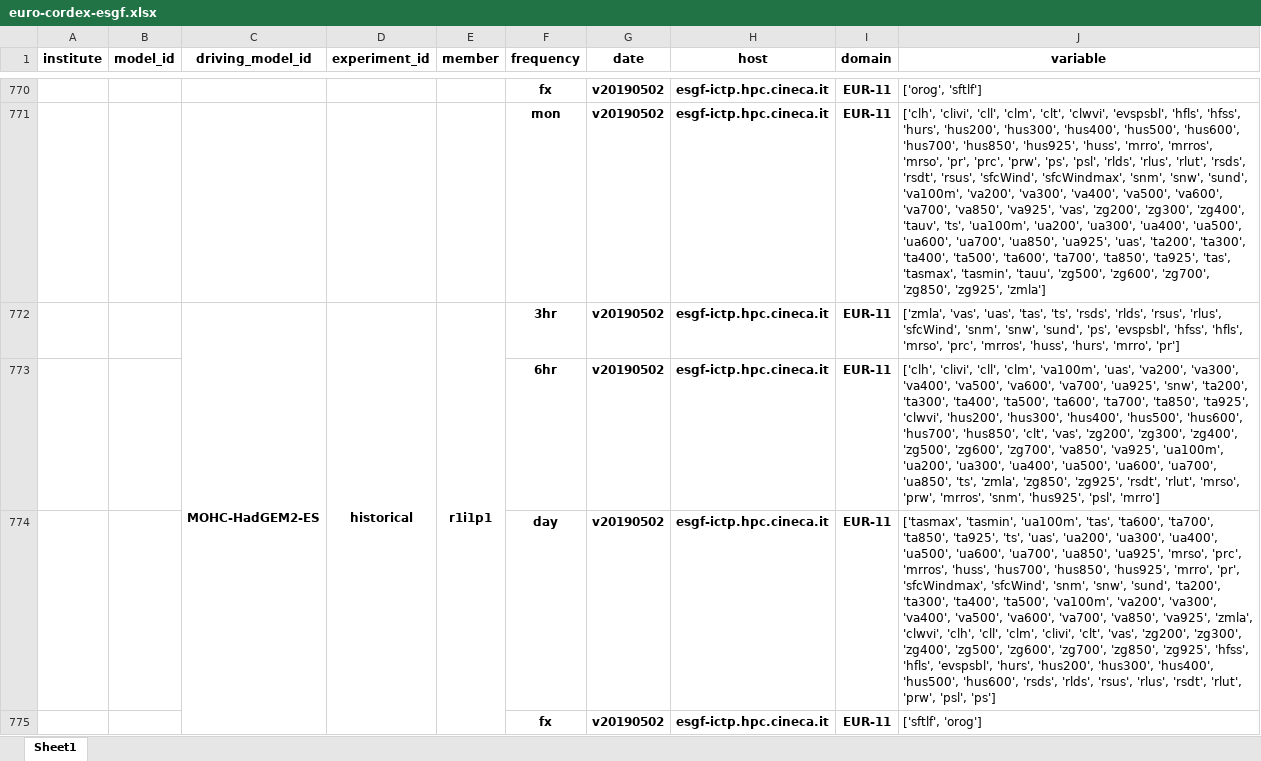
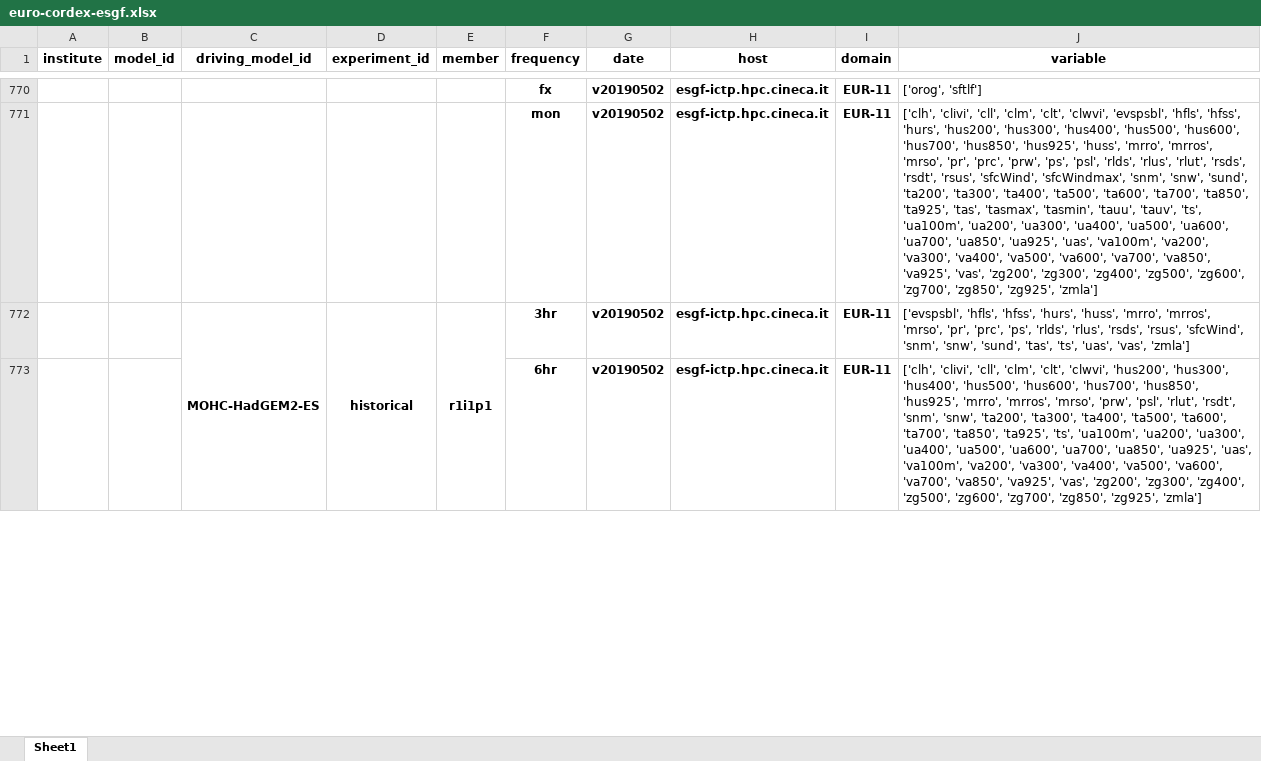
Before and after one commit to euro-cordex/esgf-table, an Excel workbook: euro-cordex-esgf.xlsx, sheet Sheet1, drawn as a sheet; only a part is shown, gaps mark what is left out; values as stored, in another font and other column widths than the file's, no borders; removed rows and columns are numbered as before the commit, all else as after; the diff covers the shown part only; the diff names each change by its address in the sheet, - before the commit and + after, or states it on an @@ line.

Commit message:
update of euro-cordex simulation table

```diff
--- a/euro-cordex-esgf.xlsx (sheet Sheet1)
+++ b/euro-cordex-esgf.xlsx (sheet Sheet1)
-J771 (variable): …'snw', 'sund', 'va100m', 'va200', 'va300', 'va400', 'va500', 'va600', 'va700', 'va850', 'va925', 'vas', 'zg200', 'zg300', 'zg400', 'tauv', 'ts', 'ua100m', 'ua200', 'ua300', 'ua400', 'ua500', 'ua600', 'ua700', 'ua850', 'ua925', 'uas', 'ta200', 'ta300', 'ta400', 'ta500', 'ta600', 'ta700', 'ta850', 'ta925', 'tas', 'tasmax', 'tasmin', 'tauu', 'zg500', 'zg600',…
+J771 (variable): …'snw', 'sund', 'ta200', 'ta300', 'ta400', 'ta500', 'ta600', 'ta700', 'ta850', 'ta925', 'tas', 'tasmax', 'tasmin', 'tauu', 'tauv', 'ts', 'ua100m', 'ua200', 'ua300', 'ua400', 'ua500', 'ua600', 'ua700', 'ua850', 'ua925', 'uas', 'va100m', 'va200', 'va300', 'va400', 'va500', 'va600', 'va700', 'va850', 'va925', 'vas', 'zg200', 'zg300', 'zg400', 'zg500', 'zg600',…
-C772:C786 merged
+C772:C786 merged
-D772:D776 merged
+D772:D776 merged
-E772:E776 merged
+E772:E776 merged
-J772 (variable): ['zmla', 'vas', 'uas', 'tas', 'ts', 'rsds', 'rlds', 'rsus', 'rlus', 'sfcWind', 'snm', 'snw', 'sund', 'ps', 'evspsbl', 'hfss', 'hfls', 'mrso', 'prc', 'mrros', 'huss', 'hurs', 'mrro', 'pr']
+J772 (variable): ['evspsbl', 'hfls', 'hfss', 'hurs', 'huss', 'mrro', 'mrros', 'mrso', 'pr', 'prc', 'ps', 'rlds', 'rlus', 'rsds', 'rsus', 'sfcWind', 'snm', 'snw', 'sund', 'tas', 'ts', 'uas', 'vas', 'zmla']
-J773 (variable): …'cll', 'clm', 'va100m', 'uas', 'va200', 'va300', 'va400', 'va500', 'va600', 'va700', 'ua925', 'snw', 'ta200', 'ta300', 'ta400', 'ta500', 'ta600', 'ta700', 'ta850', 'ta925', 'clwvi', 'hus200', 'hus300', 'hus400', 'hus500', 'hus600', 'hus700', 'hus850', 'clt', 'vas', 'zg200', 'zg300', 'zg400', 'zg500', 'zg600', 'zg700', 'va850', 'va925', 'ua100m', 'ua200', 'ua300', 'ua400', 'ua500', 'ua600', 'ua700', 'ua850', 'ts', 'zmla', 'zg850', 'zg925', 'rsdt', 'rlut', 'mrso', 'prw', 'mrros', 'snm', 'hus925', 'psl', 'mrro']
+J773 (variable): …'cll', 'clm', 'clt', 'clwvi', 'hus200', 'hus300', 'hus400', 'hus500', 'hus600', 'hus700', 'hus850', 'hus925', 'mrro', 'mrros', 'mrso', 'prw', 'psl', 'rlut', 'rsdt', 'snm', 'snw', 'ta200', 'ta300', 'ta400', 'ta500', 'ta600', 'ta700', 'ta850', 'ta925', 'ts', 'ua100m', 'ua200', 'ua300', 'ua400', 'ua500', 'ua600', 'ua700', 'ua850', 'ua925', 'uas', 'va100m', 'va200', 'va300', 'va400', 'va500', 'va600', 'va700', 'va850', 'va925', 'vas', 'zg200', 'zg300', 'zg400', 'zg500', 'zg600', 'zg700', 'zg850', 'zg925', 'zmla']
-row 774:  |  |  |  |  | day | v20190502 | esgf-ictp.hpc.cineca.it | EUR-11 | ['tasmax', 'tasmin', 'ua100m', 'tas', 'ta600', 'ta700', 'ta850', 'ta925', 'ts', 'uas', 'ua200', 'ua300', 'ua400', 'ua500', 'ua600', 'ua700', 'ua850', 'ua925', 'mrso', 'prc', 'mrros', 'huss', 'hus700', 'hus850', 'hus925', 'mrro', 'pr', 'sfcWindmax', 'sfcWind', 'snm', 'snw', 'sund', 'ta200', 'ta300', 'ta400', 'ta500', 'va100m', 'va200', 'va300', 'va400', 'va500', 'va600', 'va700', 'va850', 'va925', 'zmla', 'clwvi', 'clh', 'cll', 'clm', 'clivi', 'clt', 'vas', 'zg200', 'zg300', 'zg400', 'zg500', 'zg600', 'zg700', 'zg850', 'zg925', 'hfss', 'hfls', 'evspsbl', 'hurs', 'hus200', 'hus300', 'hus400', 'hus500', 'hus600', 'rsds', 'rlds', 'rsus', 'rlus', 'rsdt', 'rlut', 'prw', 'psl', 'ps']
-row 775:  |  |  |  |  | fx | v20190502 | esgf-ictp.hpc.cineca.it | EUR-11 | ['sftlf', 'orog']
```
Also changed, not shown: 29 added rows, 27 removed rows, 35 edited cells and merged cells elsewhere in this sheet, 1 other file.
